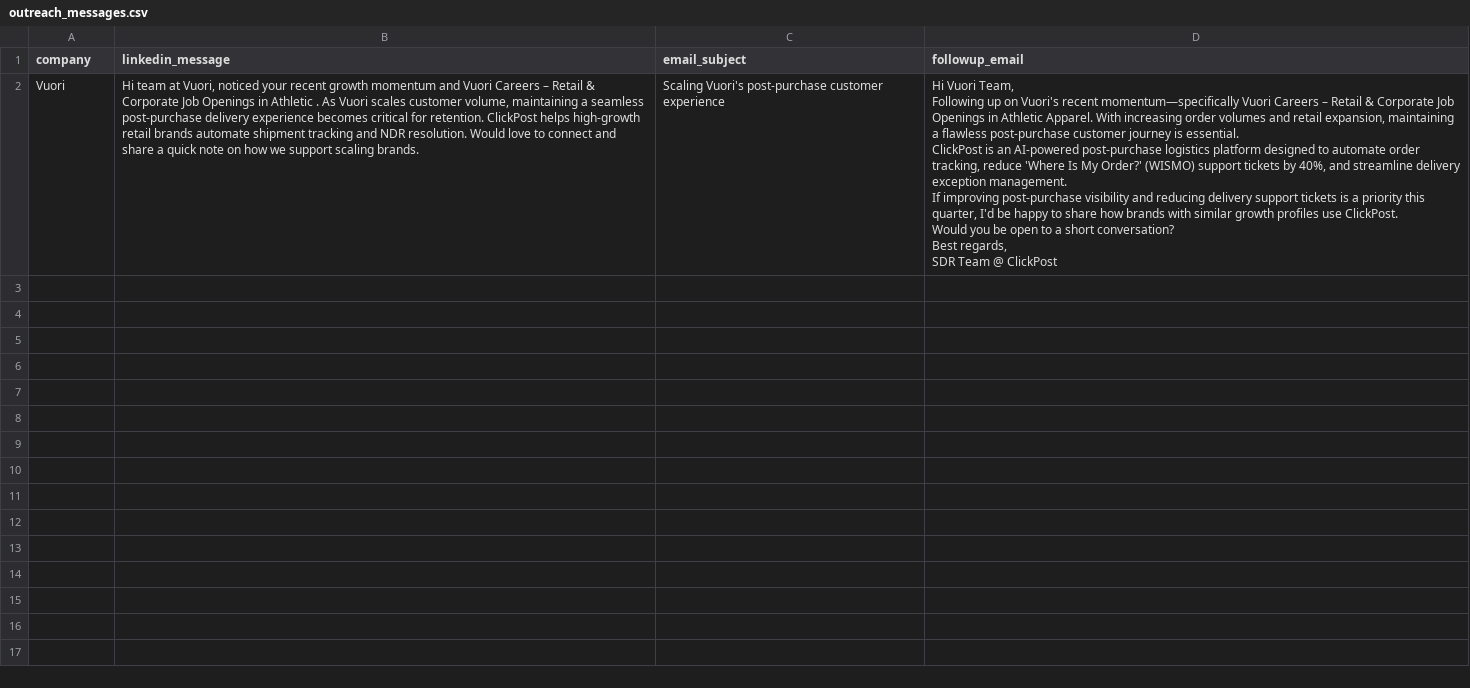
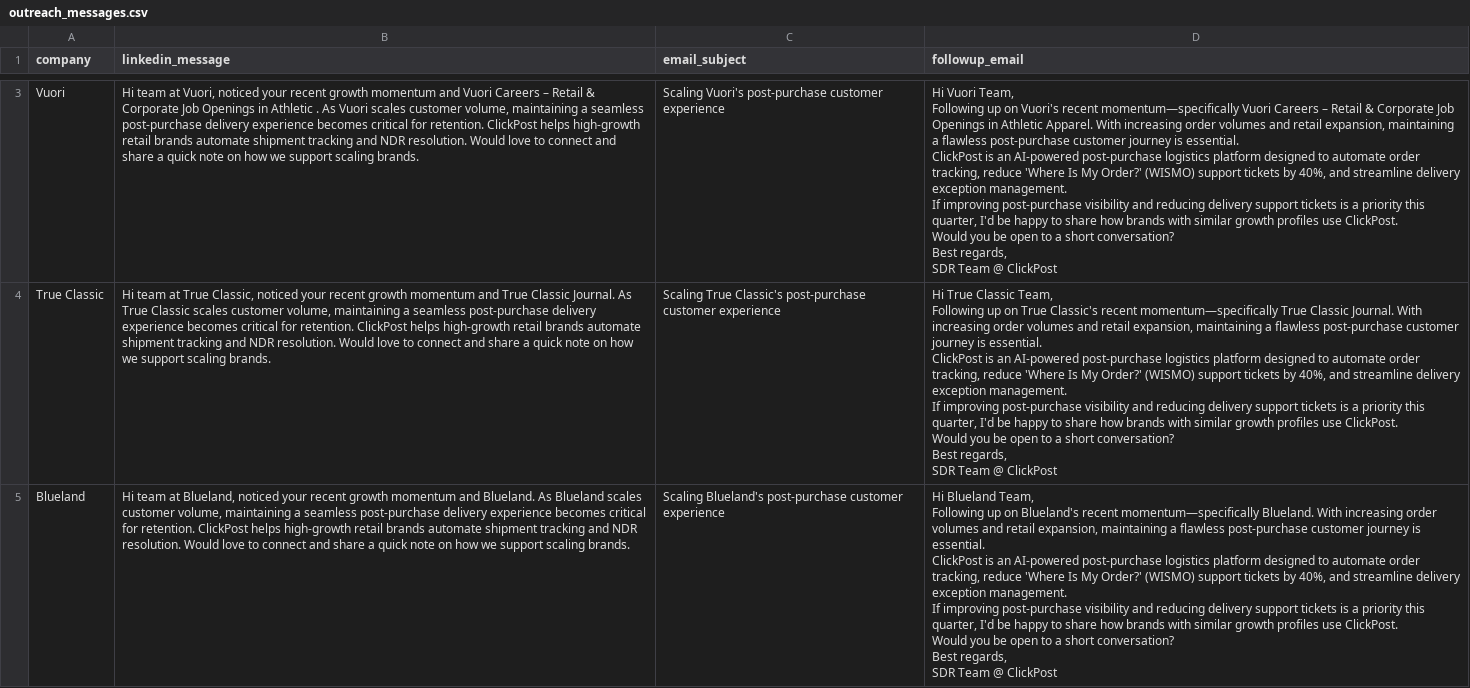
Before and after one commit to Dipakk7/clickpost-radar, a CSV file: sample_outputs/outreach_messages.csv, drawn as a sheet; only a part is shown, gaps mark what is left out; the diff covers the shown part only.

Commit message:
feat: execute full pipeline across 25 sample accounts and activate top 5 ranked prospects

```diff
--- a/sample_outputs/outreach_messages.csv
+++ b/sample_outputs/outreach_messages.csv
@@ -13 +25,25 @@ Best regards,
 SDR Team @ ClickPost"
+True Classic,"Hi team at True Classic, noticed your recent growth momentum and True Classic Journal. As True Classic scales customer volume, maintaining a seamless post-purchase delivery experience becomes critical for retention. ClickPost helps high-growth retail brands automate shipment tracking and NDR resolution. Would love to connect and share a quick note on how we support scaling brands.",Scaling True Classic's post-purchase customer experience,"Hi True Classic Team,
+
+Following up on True Classic's recent momentum—specifically True Classic Journal. With increasing order volumes and retail expansion, maintaining a flawless post-purchase customer journey is essential.
+
+ClickPost is an AI-powered post-purchase logistics platform designed to automate order tracking, reduce 'Where Is My Order?' (WISMO) support tickets by 40%, and streamline delivery exception management.
+
+If improving post-purchase visibility and reducing delivery support tickets is a priority this quarter, I'd be happy to share how brands with similar growth profiles use ClickPost.
+
+Would you be open to a short conversation?
+
+Best regards,
+SDR Team @ ClickPost"
+Blueland,"Hi team at Blueland, noticed your recent growth momentum and Blueland. As Blueland scales customer volume, maintaining a seamless post-purchase delivery experience becomes critical for retention. ClickPost helps high-growth retail brands automate shipment tracking and NDR resolution. Would love to connect and share a quick note on how we support scaling brands.",Scaling Blueland's post-purchase customer experience,"Hi Blueland Team,
+
+Following up on Blueland's recent momentum—specifically Blueland. With increasing order volumes and retail expansion, maintaining a flawless post-purchase customer journey is essential.
+
+ClickPost is an AI-powered post-purchase logistics platform designed to automate order tracking, reduce 'Where Is My Order?' (WISMO) support tickets by 40%, and streamline delivery exception management.
+
+If improving post-purchase visibility and reducing delivery support tickets is a priority this quarter, I'd be happy to share how brands with similar growth profiles use ClickPost.
+
+Would you be open to a short conversation?
+
+Best regards,
+SDR Team @ ClickPost"
```
Also changed, not shown: 2 added rows elsewhere in this file, sample_outputs/scored_accounts.csv, 10 other files.
